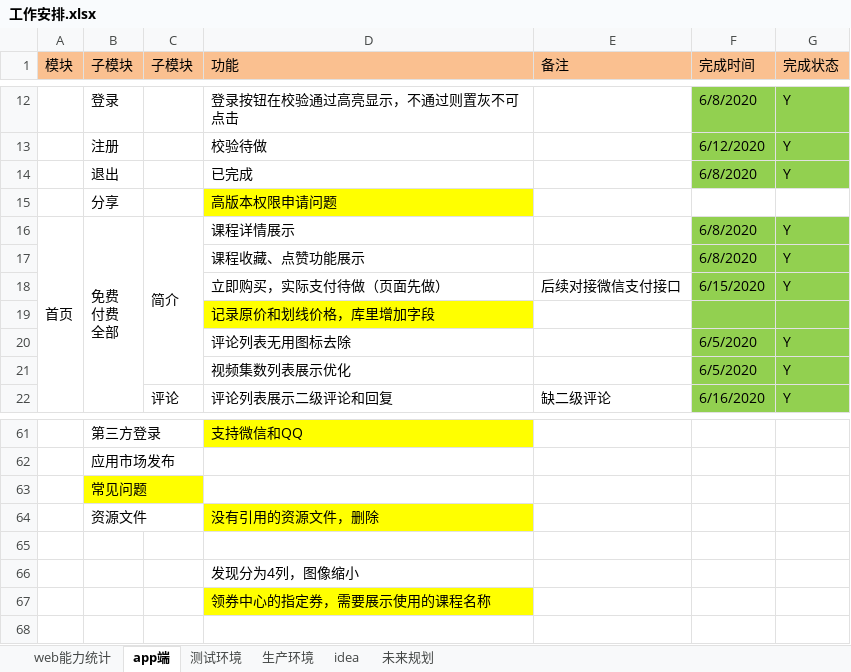
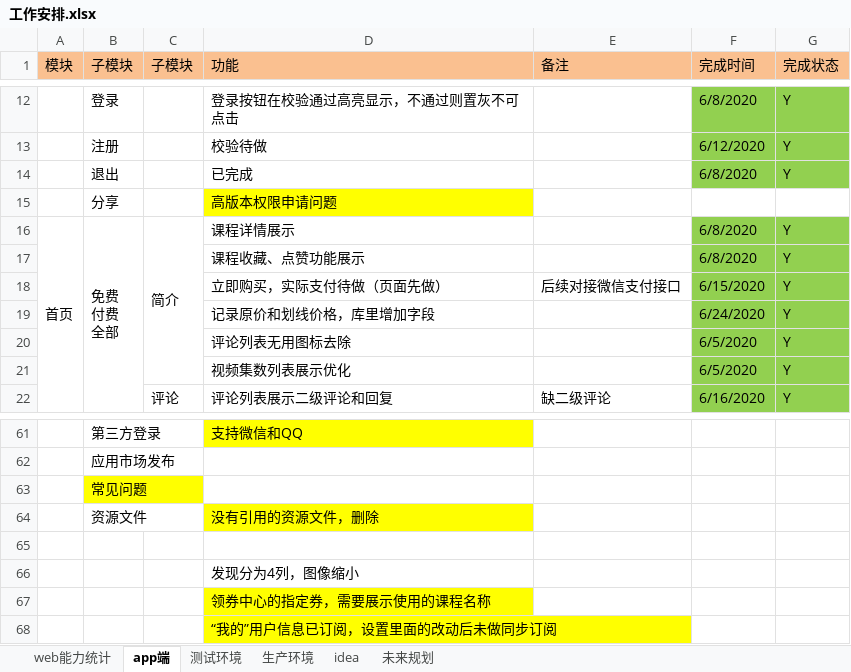
Before and after one commit to 389093982/isoft, an Excel workbook: isoft_doc/工作安排.xlsx, sheet app端, drawn as a sheet; only a part is shown, gaps mark what is left out; values as stored, in another font and other column widths than the file's, no borders; removed rows and columns are numbered as before the commit, all else as after; the diff names each change by its address in the sheet, - before the commit and + after, or states it on an @@ line.

```diff
--- a/isoft_doc/工作安排.xlsx (sheet app端)
+++ b/isoft_doc/工作安排.xlsx (sheet app端)
-row 19:  |  |  | 记录原价和划线价格，库里增加字段
+row 19:  |  |  | 记录原价和划线价格，库里增加字段 |  | 6/24/2020 | Y
+row 68:  |  |  | “我的”用户信息已订阅，设置里面的改动后未做同步订阅
```
Also changed, not shown: sheet web能力统计, 3 other files.
